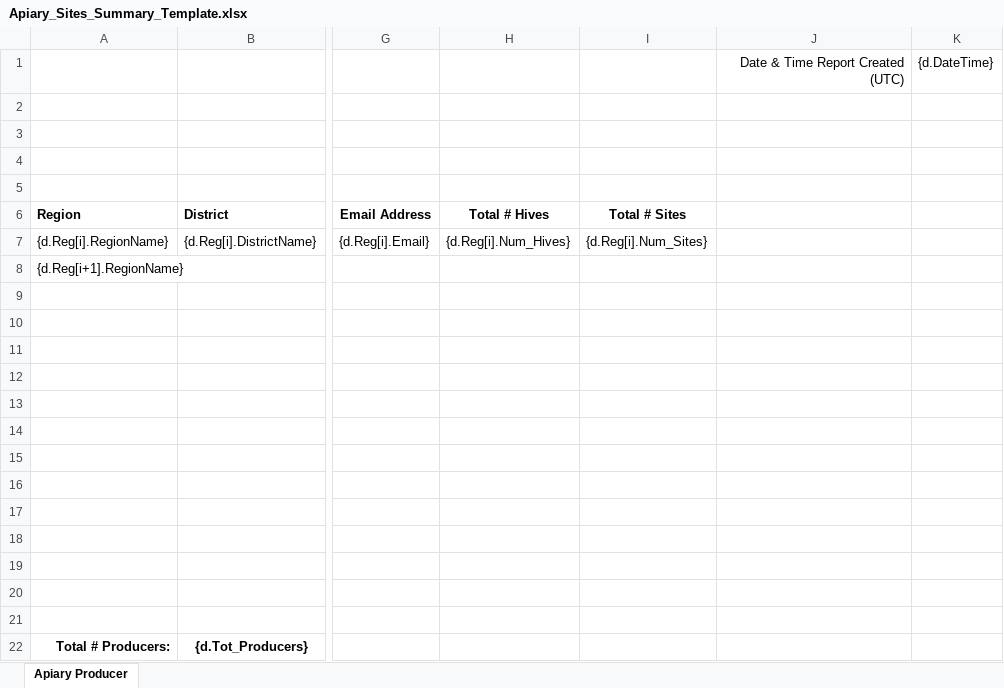
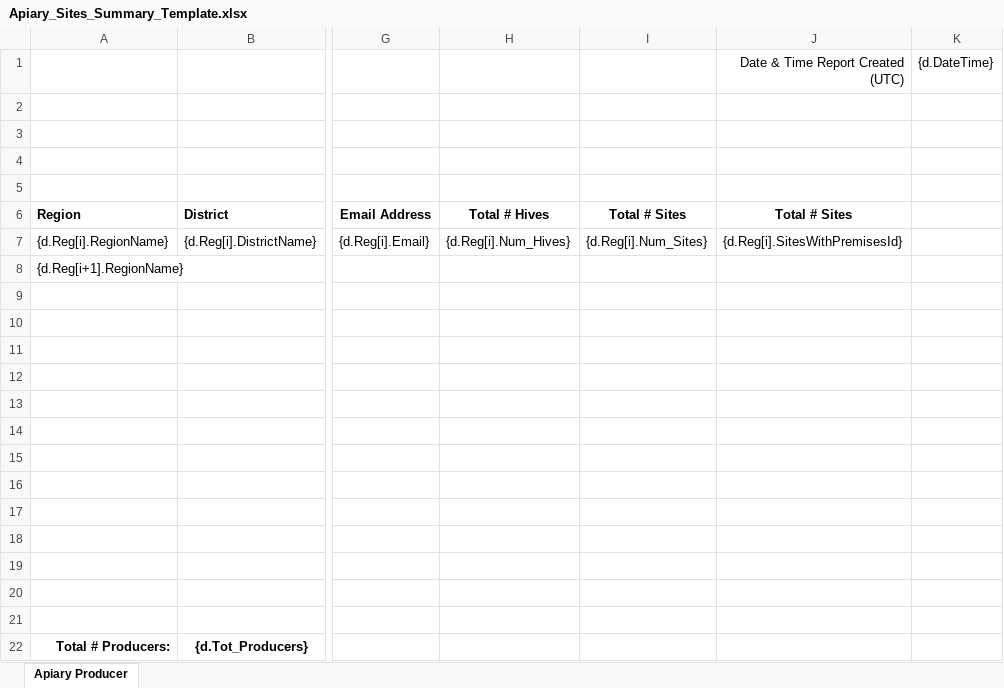
Before and after one commit to bcgov/nr-mals, an Excel workbook: backend/src/static/templates/reports/Apiary_Sites_Summary_Template.xlsx, sheet Apiary Producer, drawn as a sheet; only a part is shown, gaps mark what is left out; values as stored, in another font and other column widths than the file's, no borders; the diff names each change by its address in the sheet, - before the commit and + after, or states it on an @@ line.

Commit message:
Update Apiary_Sites_Summary_Template.xlsx

```diff
--- a/backend/src/static/templates/reports/Apiary_Sites_Summary_Template.xlsx (sheet Apiary Producer)
+++ b/backend/src/static/templates/reports/Apiary_Sites_Summary_Template.xlsx (sheet Apiary Producer)
-J6 (Date & Time Report Created (UTC)): (empty)
+J6 (Date & Time Report Created (UTC)): Total # Sites
-J7 (Date & Time Report Created (UTC)): (empty)
+J7 (Date & Time Report Created (UTC)): {d.Reg[i].SitesWithPremisesId}
```
